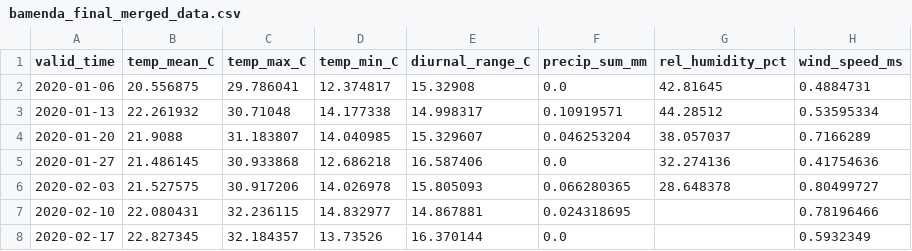
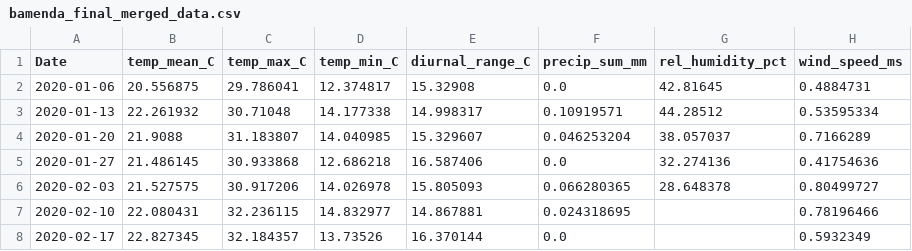
Before and after one commit to pefura/climate_bamenda, a CSV file: bamenda_final_merged_data.csv, drawn as a sheet; only a part is shown; the diff names each change by its address in the sheet, - before the commit and + after, or states it on an @@ line.

Commit message:
Add files via upload

```diff
--- a/bamenda_final_merged_data.csv
+++ b/bamenda_final_merged_data.csv
-A1: valid_time
+A1: Date
```
